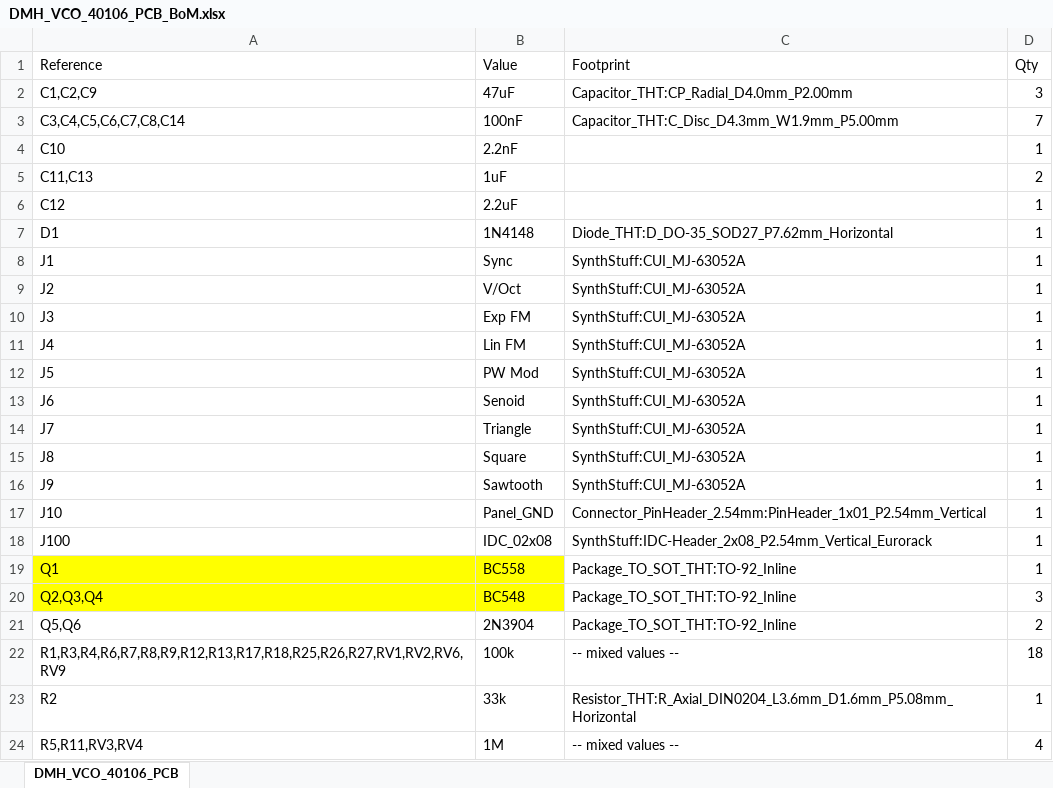
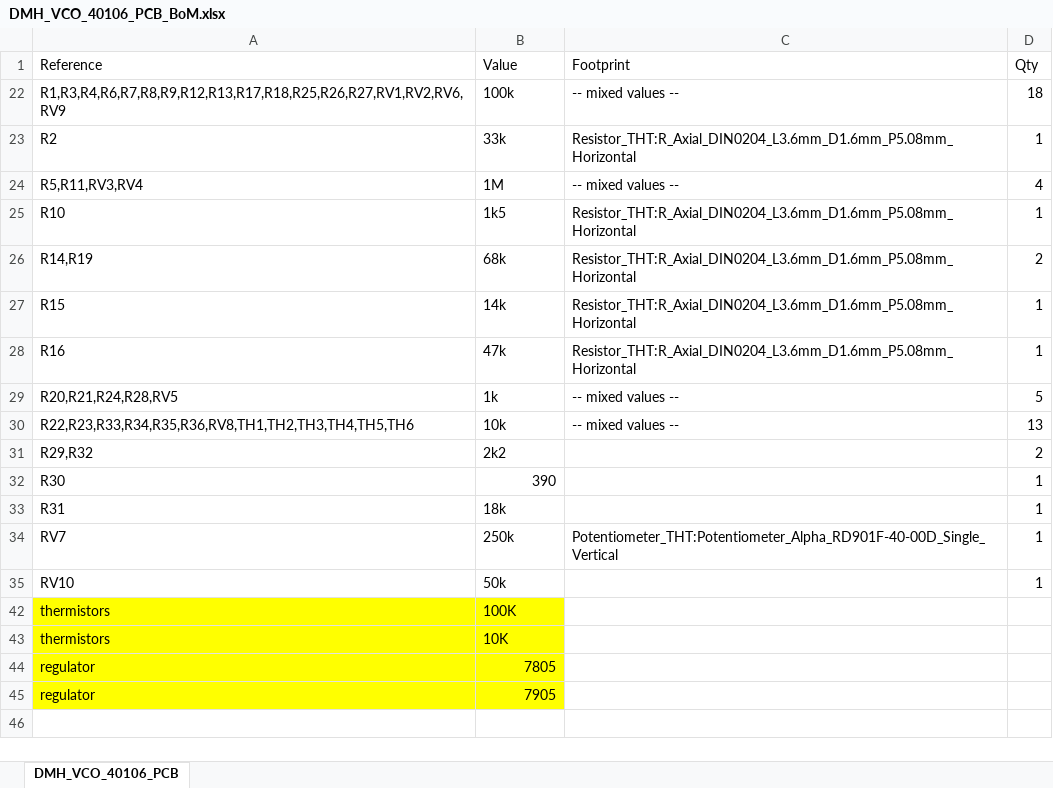
Before and after one commit to DeMarco/DMH-VCO-40106, an Excel workbook: DMH_VCO_40106_PCB/DMH_VCO_40106_PCB_BoM.xlsx, sheet DMH_VCO_40106_PCB, drawn as a sheet; only a part is shown; the shorter side is filled out with more unchanged rows; values as stored, in another font and other column widths than the file's, no borders; the diff covers the shown part only; the diff names each change by its address in the sheet, - before the commit and + after, or states it on an @@ line.

Commit message:
Update DMH_VCO_40106_PCB_BoM.xlsx

```diff
--- a/DMH_VCO_40106_PCB/DMH_VCO_40106_PCB_BoM.xlsx (sheet DMH_VCO_40106_PCB)
+++ b/DMH_VCO_40106_PCB/DMH_VCO_40106_PCB_BoM.xlsx (sheet DMH_VCO_40106_PCB)
@@ row 2 hidden: C1,C2,C9 | 47uF | Capacitor_THT:CP_Radial_D4.0mm_P2.00mm | 3 @@
@@ row 3 hidden: C3,C4,C5,C6,C7,C8,C14 | 100nF | Capacitor_THT:C_Disc_D4.3mm_W1.9mm_P5.00mm | 7 @@
@@ row 4 hidden: C10 | 2.2nF |  | 1 @@
@@ row 5 hidden: C11,C13 | 1uF |  | 2 @@
@@ row 6 hidden: C12 | 2.2uF |  | 1 @@
@@ row 7 hidden: D1 | 1N4148 | Diode_THT:D_DO-35_SOD27_P7.62mm_Horizontal | 1 @@
@@ row 8 hidden: J1 | Sync | SynthStuff:CUI_MJ-63052A | 1 @@
@@ row 9 hidden: J2 | V/Oct | SynthStuff:CUI_MJ-63052A | 1 @@
@@ row 10 hidden: J3 | Exp FM | SynthStuff:CUI_MJ-63052A | 1 @@
@@ row 11 hidden: J4 | Lin FM | SynthStuff:CUI_MJ-63052A | 1 @@
@@ row 12 hidden: J5 | PW Mod | SynthStuff:CUI_MJ-63052A | 1 @@
@@ row 13 hidden: J6 | Senoid | SynthStuff:CUI_MJ-63052A | 1 @@
@@ row 14 hidden: J7 | Triangle | SynthStuff:CUI_MJ-63052A | 1 @@
@@ row 15 hidden: J8 | Square | SynthStuff:CUI_MJ-63052A | 1 @@
@@ row 16 hidden: J9 | Sawtooth | SynthStuff:CUI_MJ-63052A | 1 @@
@@ row 17 hidden: J10 | Panel_GND | Connector_PinHeader_2.54mm:PinHeader_1x01_P2.54mm_Vertical | 1 @@
@@ row 18 hidden: J100 | IDC_02x08 | SynthStuff:IDC-Header_2x08_P2.54mm_Vertical_Eurorack | 1 @@
@@ row 19 hidden: Q1 | BC558 | Package_TO_SOT_THT:TO-92_Inline | 1 @@
@@ row 20 hidden: Q2,Q3,Q4 | BC548 | Package_TO_SOT_THT:TO-92_Inline | 3 @@
@@ row 21 hidden: Q5,Q6 | 2N3904 | Package_TO_SOT_THT:TO-92_Inline | 2 @@
```
Also changed, not shown: 7 hidden or unhidden rows elsewhere in this sheet.
